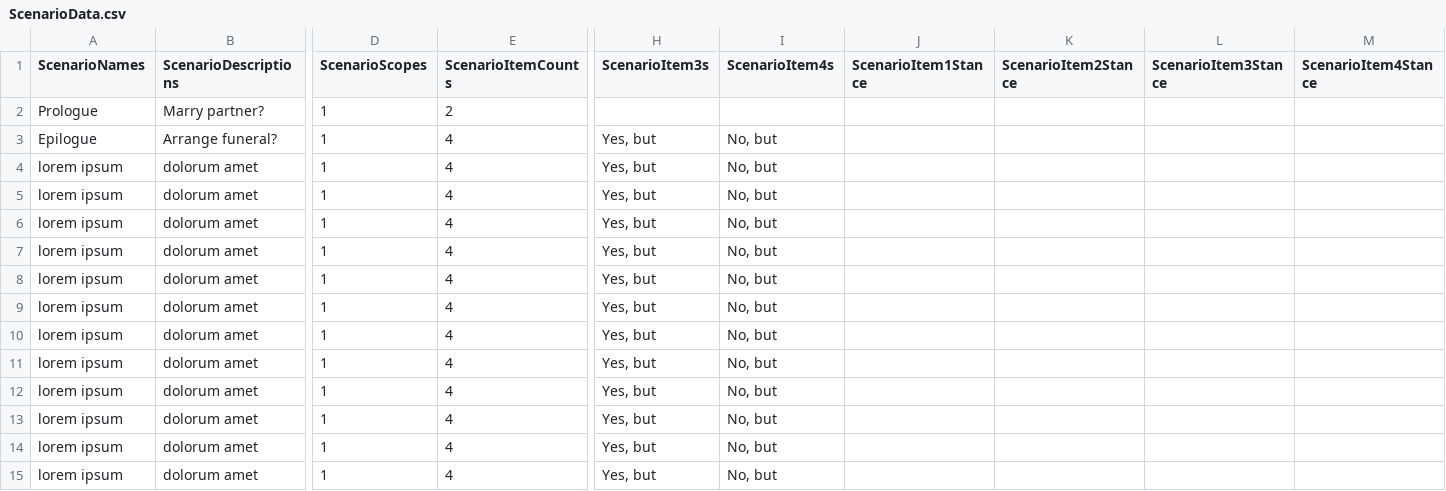
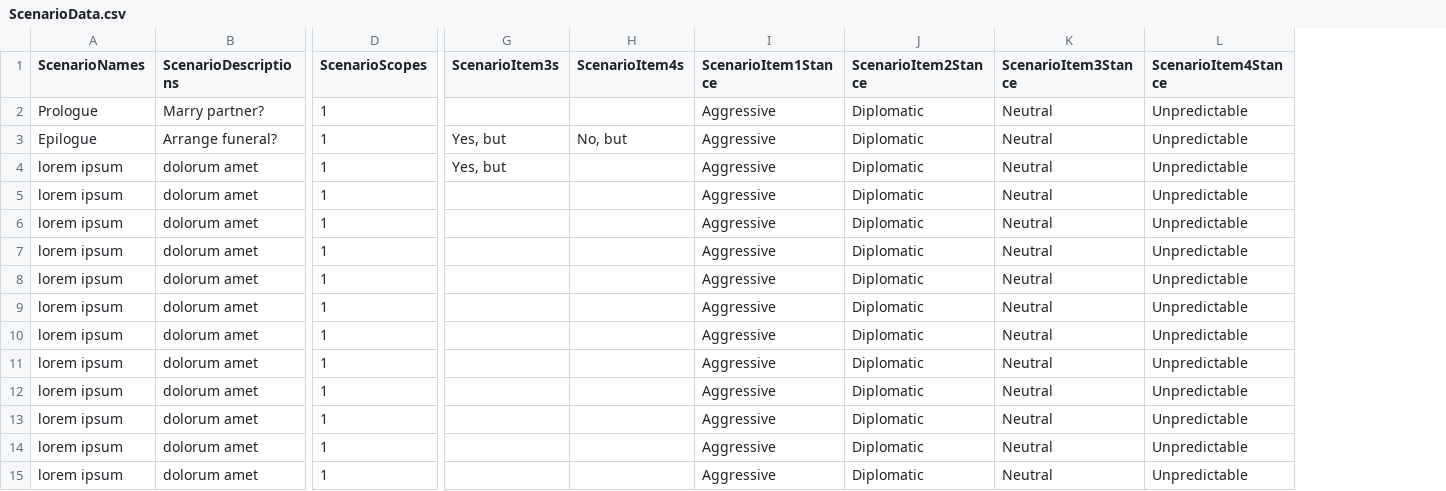
Before and after one commit to aquito/aquito2014, a CSV file: Event_system/Event_system/data/ScenarioData.csv, drawn as a sheet; only a part is shown, gaps mark what is left out; removed rows and columns are numbered as before the commit, all else as after; the diff names each change by its address in the sheet, - before the commit and + after, or states it on an @@ line.

```diff
--- a/Event_system/Event_system/data/ScenarioData.csv
+++ b/Event_system/Event_system/data/ScenarioData.csv
-column E (ScenarioItemCounts), rows 2-15: 2 | 4 | 4 | 4 | 4 | 4 | 4 | 4 | 4 | 4 | 4 | 4 | 4 | 4
-I2:I15 (ScenarioItem1Stance): (empty)
+I2:I15 (ScenarioItem1Stance): Aggressive
-J2:J15 (ScenarioItem2Stance): (empty)
+J2:J15 (ScenarioItem2Stance): Diplomatic
-K2:K15 (ScenarioItem3Stance): (empty)
+K2:K15 (ScenarioItem3Stance): Neutral
-L2:L15 (ScenarioItem4Stance): (empty)
+L2:L15 (ScenarioItem4Stance): Unpredictable
-H4:H15 (ScenarioItem4s): No, but
+H4:H15 (ScenarioItem4s): (empty)
-G5:G15 (ScenarioItem3s): Yes, but
+G5:G15 (ScenarioItem3s): (empty)
```
Also changed, not shown: 4 other files.
